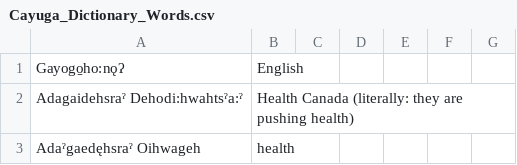
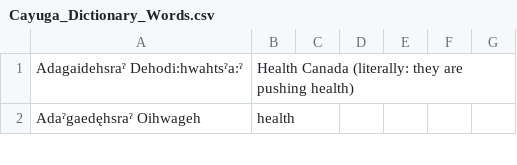
Before and after one commit to khesd19/mtd-starter, a CSV file: Cayuga_Dictionary_Words.csv, drawn as a sheet; only a part is shown; the diff names each change by its address in the sheet, - before the commit and + after, or states it on an @@ line.

Commit message:
Add files via upload

```diff
--- a/Cayuga_Dictionary_Words.csv
+++ b/Cayuga_Dictionary_Words.csv
-row 1: Gayogo̱ho:nǫʔ | English
```
